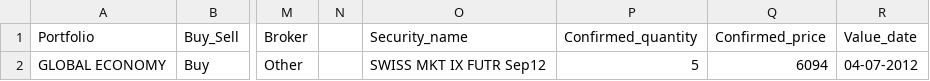
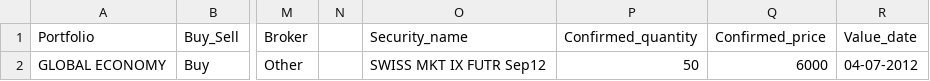
Before and after one commit to PsaksuMeRap/AAA, a CSV file: System/adviceManagement/unitTests/t.tradeToSecurityFactory/2012-05-21_12-33-21_Riskmanager_futureEquityIndexTrade_confirmation.csv, drawn as a sheet; only a part is shown, gaps mark what is left out; the diff names each change by its address in the sheet, - before the commit and + after, or states it on an @@ line.

```diff
--- a/System/adviceManagement/unitTests/t.tradeToSecurityFactory/2012-05-21_12-33-21_Riskmanager_futureEquityIndexTrade_confirmation.csv
+++ b/System/adviceManagement/unitTests/t.tradeToSecurityFactory/2012-05-21_12-33-21_Riskmanager_futureEquityIndexTrade_confirmation.csv
-P2 (Confirmed_quantity): 5
+P2 (Confirmed_quantity): 50
-Q2 (Confirmed_price): 6094
+Q2 (Confirmed_price): 6000
```
Also changed, not shown: System/adviceManagement/unitTests/t.tradeToSecurityFactory/2012-05-09_14-22-24_Ortelli_optionFxTrade_newAdvice.csv, System/adviceManagement/unitTests/t.tradeToSecurityFactory/2012-05-21_12-33-21_Riskmanager_bondTrade_confirmation.csv, 15 other files.
